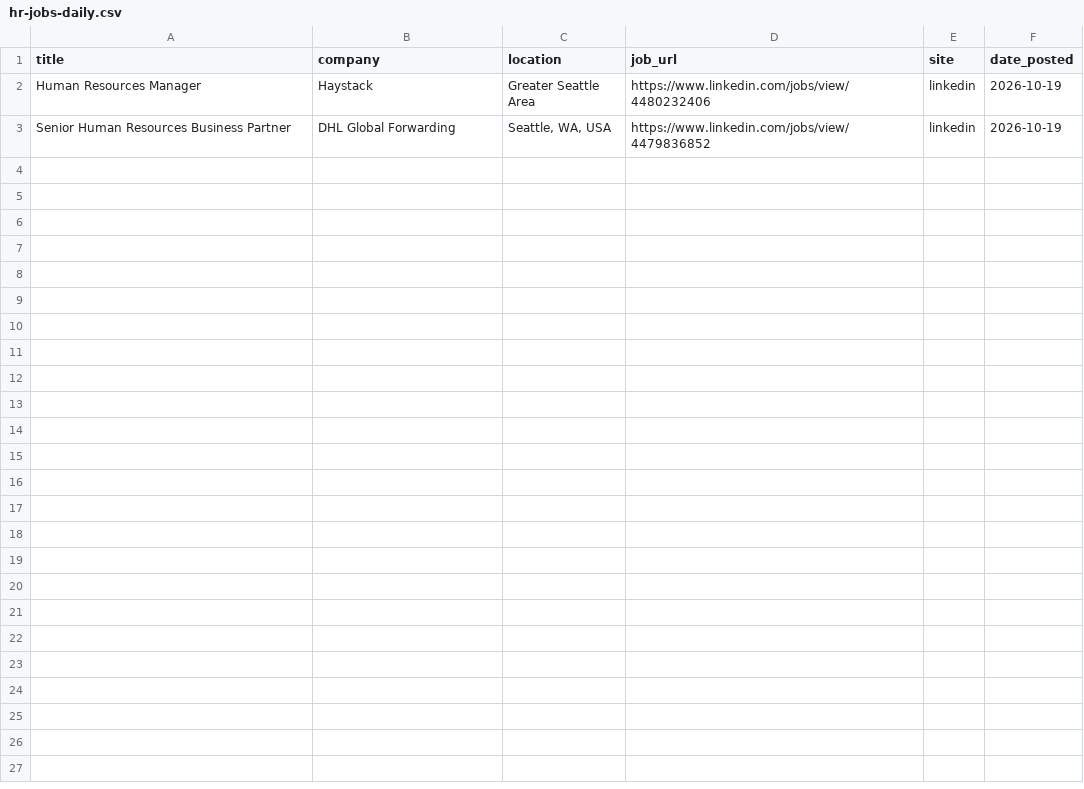
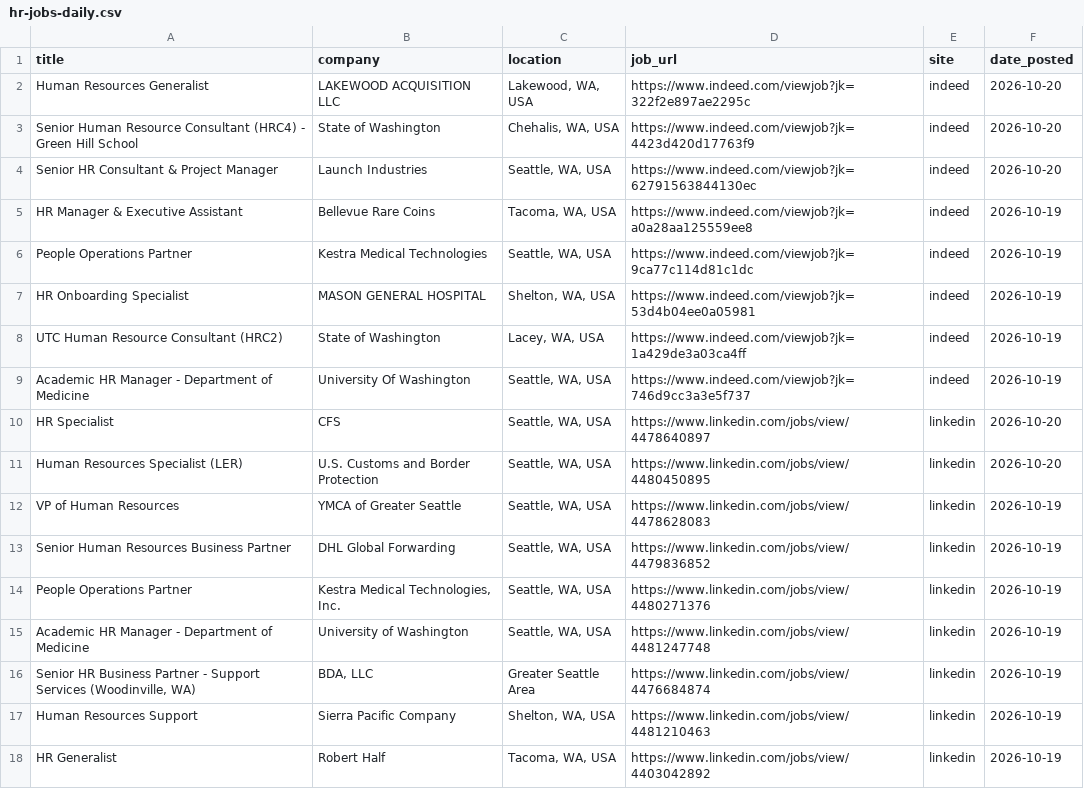
Before and after one commit to ayakacall/prospector, a CSV file: data/hr-jobs-daily.csv, drawn as a sheet.

```diff
--- a/data/hr-jobs-daily.csv
+++ b/data/hr-jobs-daily.csv
@@ -1,3 +1,18 @@
 title,company,location,job_url,site,date_posted
-Human Resources Manager,Haystack,Greater Seattle Area,https://www.linkedin.com/jobs/view/4480232406,linkedin,2026-10-19
+Human Resources Generalist,LAKEWOOD ACQUISITION LLC,"Lakewood, WA, USA",https://www.indeed.com/viewjob?jk=322f2e897ae2295c,indeed,2026-10-20
+Senior Human Resource Consultant (HRC4) - Green Hill School,State of Washington,"Chehalis, WA, USA",https://www.indeed.com/viewjob?jk=4423d420d17763f9,indeed,2026-10-20
+Senior HR Consultant & Project Manager,Launch Industries,"Seattle, WA, USA",https://www.indeed.com/viewjob?jk=62791563844130ec,indeed,2026-10-20
+HR Manager & Executive Assistant,Bellevue Rare Coins,"Tacoma, WA, USA",https://www.indeed.com/viewjob?jk=a0a28aa125559ee8,indeed,2026-10-19
+People Operations Partner,Kestra Medical Technologies,"Seattle, WA, USA",https://www.indeed.com/viewjob?jk=9ca77c114d81c1dc,indeed,2026-10-19
+HR Onboarding Specialist,MASON GENERAL HOSPITAL,"Shelton, WA, USA",https://www.indeed.com/viewjob?jk=53d4b04ee0a05981,indeed,2026-10-19
+UTC Human Resource Consultant (HRC2),State of Washington,"Lacey, WA, USA",https://www.indeed.com/viewjob?jk=1a429de3a03ca4ff,indeed,2026-10-19
+Academic HR Manager - Department of Medicine,University Of Washington,"Seattle, WA, USA",https://www.indeed.com/viewjob?jk=746d9cc3a3e5f737,indeed,2026-10-19
+HR Specialist,CFS,"Seattle, WA, USA",https://www.linkedin.com/jobs/view/4478640897,linkedin,2026-10-20
+Human Resources Specialist (LER),U.S. Customs and Border Protection,"Seattle, WA, USA",https://www.linkedin.com/jobs/view/4480450895,linkedin,2026-10-20
+VP of Human Resources,YMCA of Greater Seattle,"Seattle, WA, USA",https://www.linkedin.com/jobs/view/4478628083,linkedin,2026-10-19
 Senior Human Resources Business Partner,DHL Global Forwarding,"Seattle, WA, USA",https://www.linkedin.com/jobs/view/4479836852,linkedin,2026-10-19
+People Operations Partner,"Kestra Medical Technologies, Inc.","Seattle, WA, USA",https://www.linkedin.com/jobs/view/4480271376,linkedin,2026-10-19
+Academic HR Manager - Department of Medicine,University of Washington,"Seattle, WA, USA",https://www.linkedin.com/jobs/view/4481247748,linkedin,2026-10-19
+"Senior HR Business Partner - Support Services (Woodinville, WA)","BDA, LLC",Greater Seattle Area,https://www.linkedin.com/jobs/view/4476684874,linkedin,2026-10-19
+Human Resources Support,Sierra Pacific Company,"Shelton, WA, USA",https://www.linkedin.com/jobs/view/4481210463,linkedin,2026-10-19
+HR Generalist,Robert Half,"Tacoma, WA, USA",https://www.linkedin.com/jobs/view/4403042892,linkedin,2026-10-19
```
Also changed, not shown: 1 other file.
